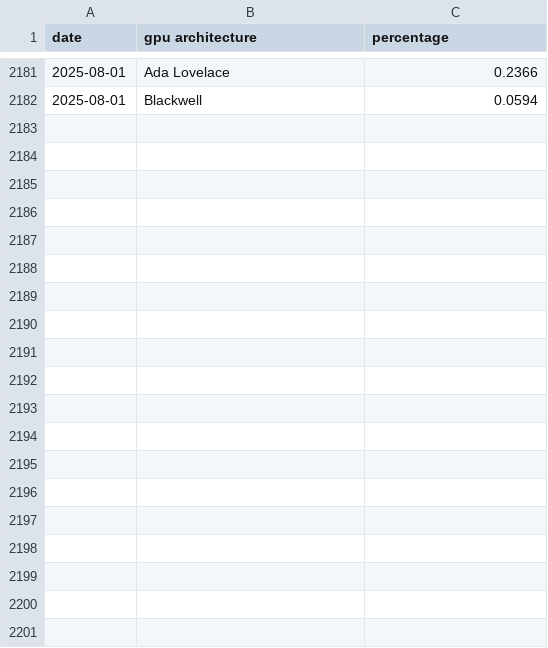
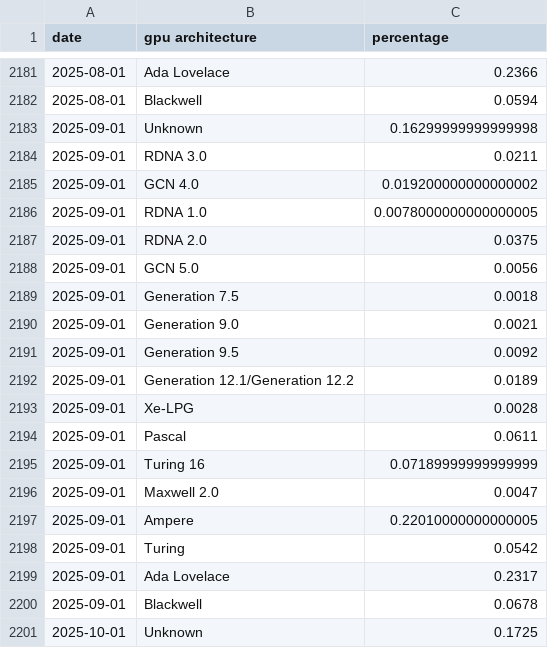
Before and after one commit to Devaniti/SteamHWSurveyGPUArchStats, a CSV file: arch_stats.csv, drawn as a sheet; only a part is shown, gaps mark what is left out; the diff covers the shown part only; the diff names each change by its address in the sheet, - before the commit and + after, or states it on an @@ line.

```diff
--- a/arch_stats.csv
+++ b/arch_stats.csv
+row 2183: 2025-09-01 | Unknown | 0.16299999999999998
+row 2184: 2025-09-01 | RDNA 3.0 | 0.0211
+row 2185: 2025-09-01 | GCN 4.0 | 0.019200000000000002
+row 2186: 2025-09-01 | RDNA 1.0 | 0.0078000000000000005
+row 2187: 2025-09-01 | RDNA 2.0 | 0.0375
+row 2188: 2025-09-01 | GCN 5.0 | 0.0056
+row 2189: 2025-09-01 | Generation 7.5 | 0.0018
+row 2190: 2025-09-01 | Generation 9.0 | 0.0021
+row 2191: 2025-09-01 | Generation 9.5 | 0.0092
+row 2192: 2025-09-01 | Generation 12.1/Generation 12.2 | 0.0189
+row 2193: 2025-09-01 | Xe-LPG | 0.0028
+row 2194: 2025-09-01 | Pascal | 0.0611
+row 2195: 2025-09-01 | Turing 16 | 0.07189999999999999
+row 2196: 2025-09-01 | Maxwell 2.0 | 0.0047
+row 2197: 2025-09-01 | Ampere | 0.22010000000000005
+row 2198: 2025-09-01 | Turing | 0.0542
+row 2199: 2025-09-01 | Ada Lovelace | 0.2317
+row 2200: 2025-09-01 | Blackwell | 0.0678
+row 2201: 2025-10-01 | Unknown | 0.1725
```
Also changed, not shown: 35 added rows elsewhere in this file, arch_mapping.csv, arch_stats_dx12.csv, 4 other files.
